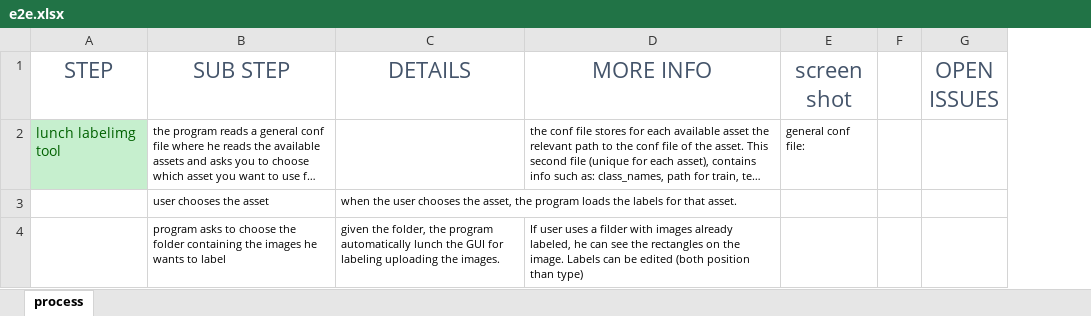
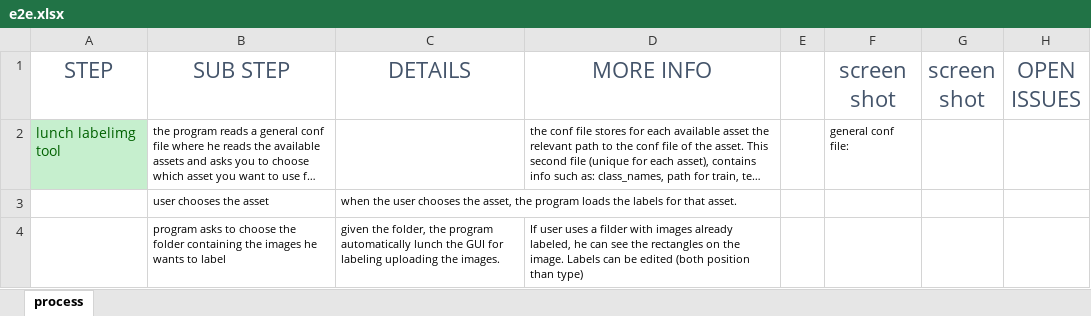
Before and after one commit to GiuliaCiaramella/yolov5, an Excel workbook: e2e.xlsx, sheet process, drawn as a sheet; only a part is shown; long unchanged cells end in …; values as stored, in another font and other column widths than the file's, no borders; charts and pictures not drawn; removed rows and columns are numbered as before the commit, all else as after; the diff covers the shown part only; the diff names each change by its address in the sheet, - before the commit and + after, or states it on an @@ line.

```diff
--- a/e2e.xlsx (sheet process)
+++ b/e2e.xlsx (sheet process)
+column E, empty
-column F, empty
+column G (screen shot), empty
```
Also changed, not shown: 1 added row, 1 removed row and 1 edited cell elsewhere in this sheet, charts or pictures, 4 other files.
